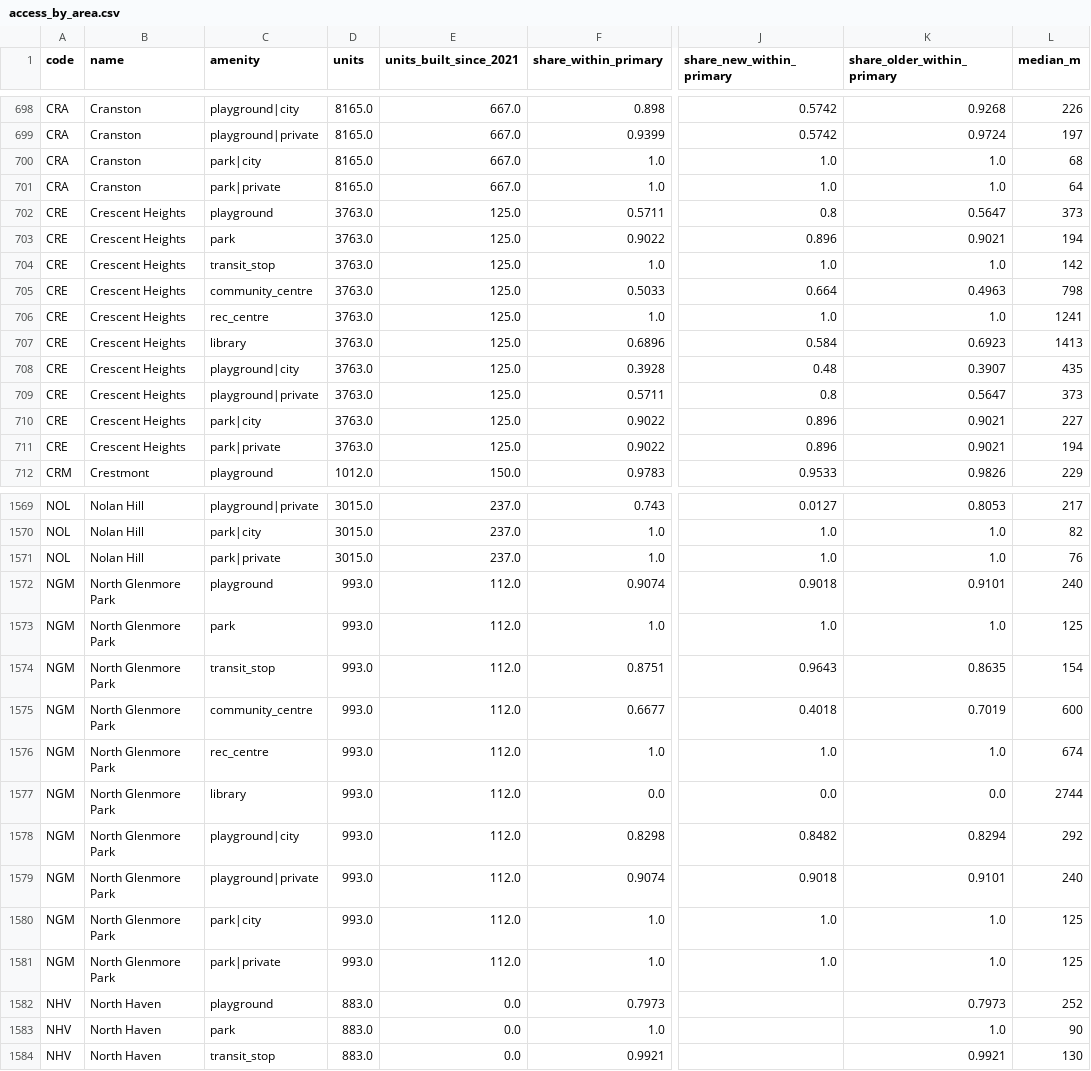
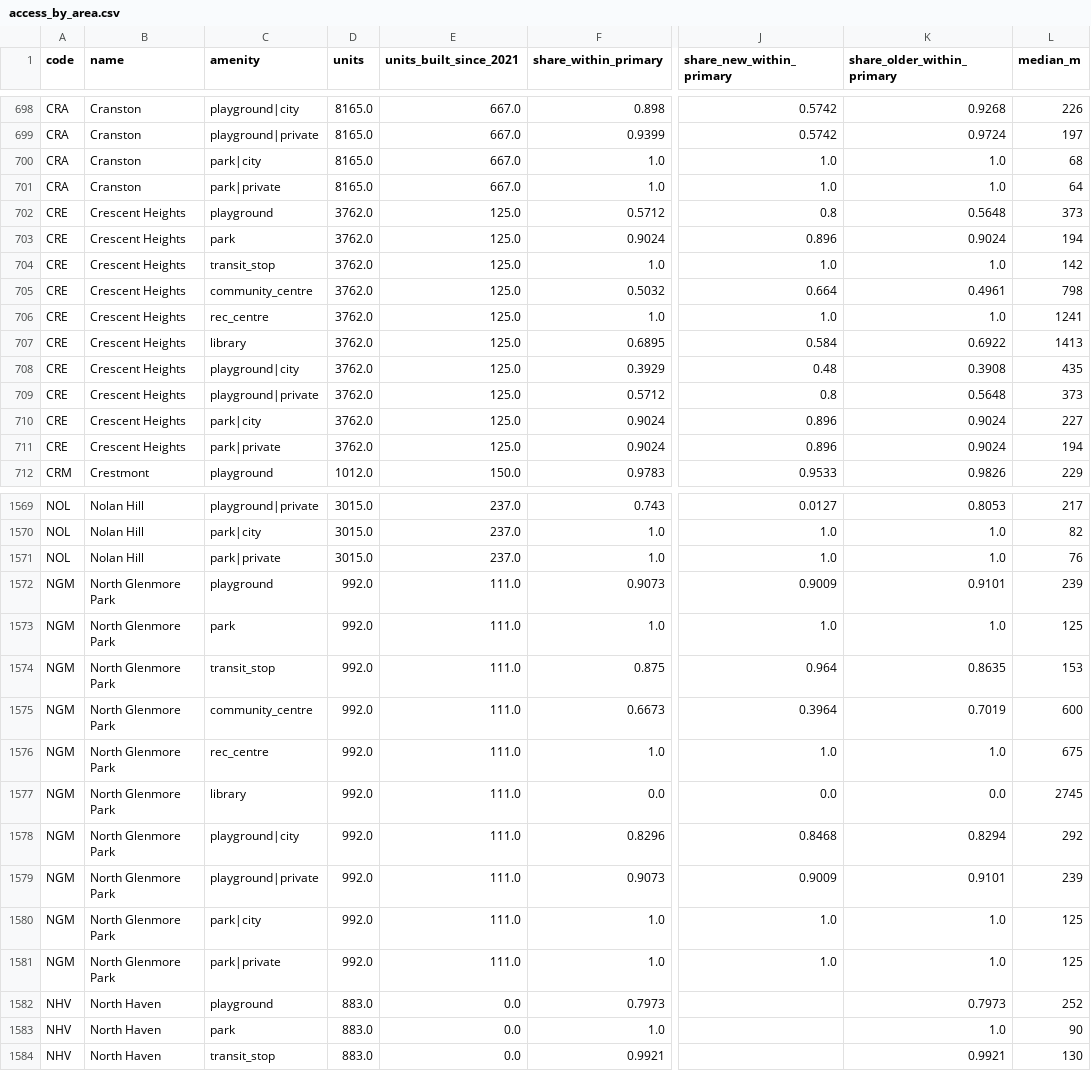
Before and after one commit to hassanaliarshad110/canada-insight, a CSV file: latest/calgary/access_by_area.csv, drawn as a sheet; only a part is shown, gaps mark what is left out; the diff covers the shown part only; the diff names each change by its address in the sheet, - before the commit and + after, or states it on an @@ line.

```diff
--- a/latest/calgary/access_by_area.csv
+++ b/latest/calgary/access_by_area.csv
-D702:D711 (units): 3763.0
+D702:D711 (units): 3762.0
-F702 (share_within_primary): 0.5711
+F702 (share_within_primary): 0.5712
-K702 (share_older_within_primary): 0.5647
+K702 (share_older_within_primary): 0.5648
-F703 (share_within_primary): 0.9022
+F703 (share_within_primary): 0.9024
-K703 (share_older_within_primary): 0.9021
+K703 (share_older_within_primary): 0.9024
-F705 (share_within_primary): 0.5033
+F705 (share_within_primary): 0.5032
-K705 (share_older_within_primary): 0.4963
+K705 (share_older_within_primary): 0.4961
-F707 (share_within_primary): 0.6896
+F707 (share_within_primary): 0.6895
-K707 (share_older_within_primary): 0.6923
+K707 (share_older_within_primary): 0.6922
-F708 (share_within_primary): 0.3928
+F708 (share_within_primary): 0.3929
-K708 (share_older_within_primary): 0.3907
+K708 (share_older_within_primary): 0.3908
-F709 (share_within_primary): 0.5711
+F709 (share_within_primary): 0.5712
-K709 (share_older_within_primary): 0.5647
+K709 (share_older_within_primary): 0.5648
-F710:F711 (share_within_primary): 0.9022
+F710:F711 (share_within_primary): 0.9024
-K710:K711 (share_older_within_primary): 0.9021
+K710:K711 (share_older_within_primary): 0.9024
-D1572:D1581 (units): 993.0
+D1572:D1581 (units): 992.0
-E1572:E1581 (units_built_since_2021): 112.0
+E1572:E1581 (units_built_since_2021): 111.0
-F1572 (share_within_primary): 0.9074
+F1572 (share_within_primary): 0.9073
-J1572 (share_new_within_primary): 0.9018
+J1572 (share_new_within_primary): 0.9009
-L1572 (median_m): 240
+L1572 (median_m): 239
-F1574 (share_within_primary): 0.8751
+F1574 (share_within_primary): 0.875
-J1574 (share_new_within_primary): 0.9643
+J1574 (share_new_within_primary): 0.964
-L1574 (median_m): 154
+L1574 (median_m): 153
-F1575 (share_within_primary): 0.6677
+F1575 (share_within_primary): 0.6673
-J1575 (share_new_within_primary): 0.4018
+J1575 (share_new_within_primary): 0.3964
-L1576 (median_m): 674
+L1576 (median_m): 675
-L1577 (median_m): 2744
+L1577 (median_m): 2745
-F1578 (share_within_primary): 0.8298
+F1578 (share_within_primary): 0.8296
-J1578 (share_new_within_primary): 0.8482
+J1578 (share_new_within_primary): 0.8468
-F1579 (share_within_primary): 0.9074
+F1579 (share_within_primary): 0.9073
-J1579 (share_new_within_primary): 0.9018
+J1579 (share_new_within_primary): 0.9009
-L1579 (median_m): 240
+L1579 (median_m): 239
```
Also changed, not shown: 106 edited cells elsewhere in this file, 51 other files.
